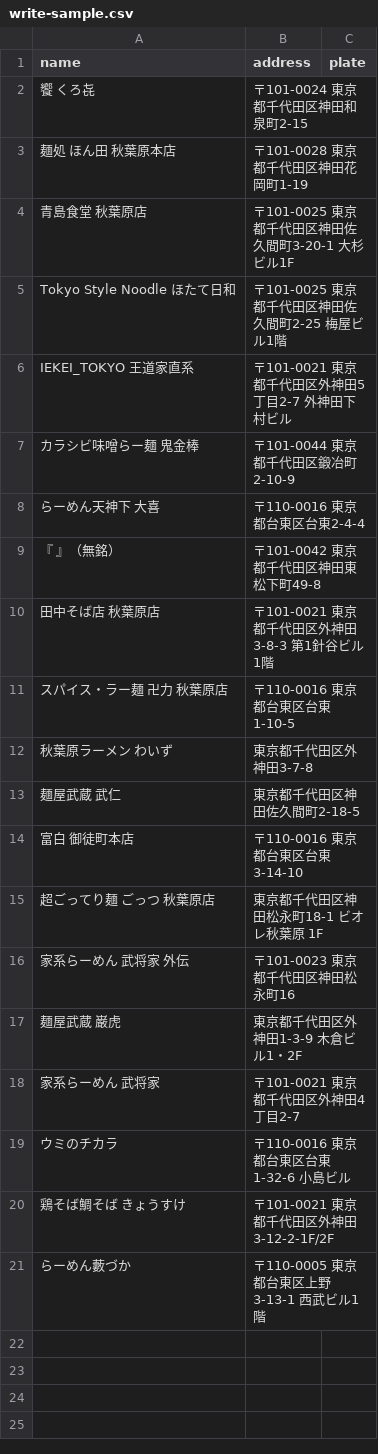
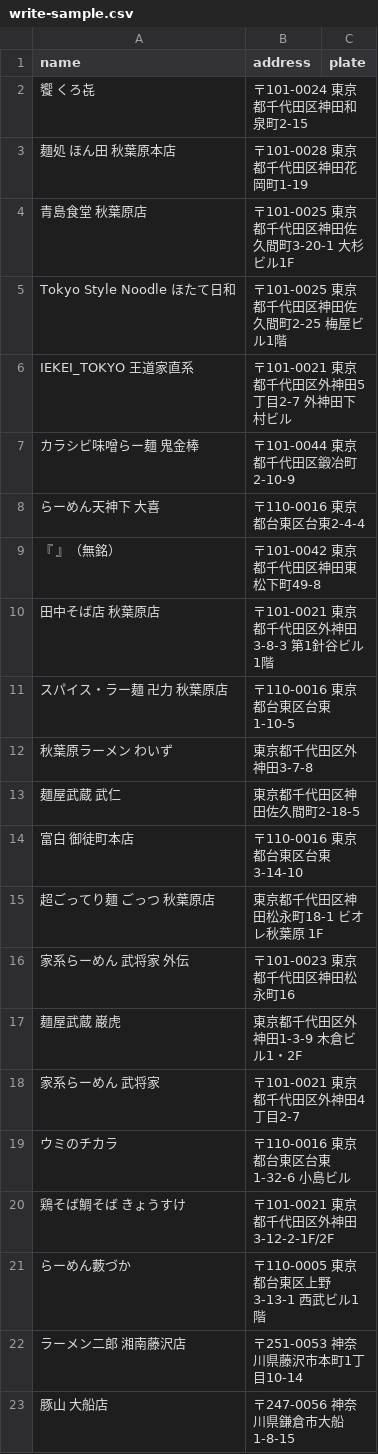
Before and after one commit to moriw0/tyakudon, a CSV file: db/write-sample.csv, drawn as a sheet.

```diff
--- a/db/write-sample.csv
+++ b/db/write-sample.csv
@@ -21 +21,3 @@ IEKEI_TOKYO 王道家直系,〒101-0021 東京都千代田区外神田5丁目2-7
 らーめん藪づか,〒110-0005 東京都台東区上野3-13-1 西武ビル1階,
+ラーメン二郎 湘南藤沢店,〒251-0053 神奈川県藤沢市本町1丁目10-14,
+豚山 大船店,〒247-0056 神奈川県鎌倉市大船1-8-15,
```
Also changed, not shown: 2 other files.
